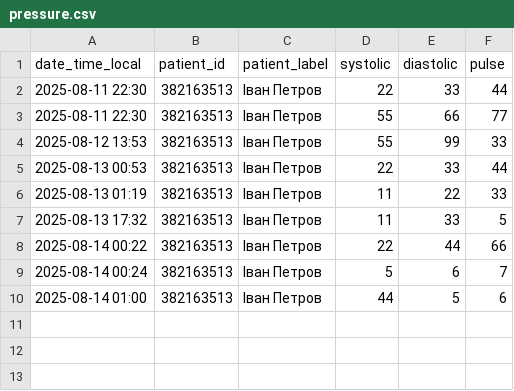
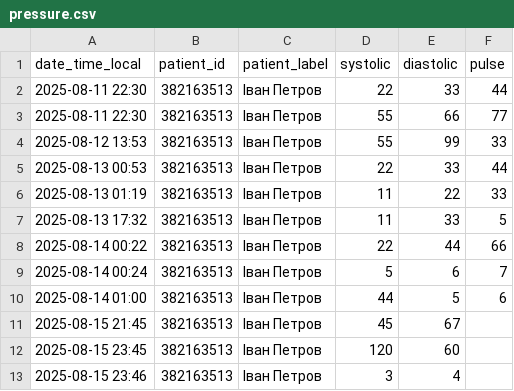
Before and after one commit to morigo2015/reminder_bot, a CSV file: pillsbot/logs/pressure.csv, drawn as a sheet; the diff names each change by its address in the sheet, - before the commit and + after, or states it on an @@ line.

```diff
--- a/pillsbot/logs/pressure.csv
+++ b/pillsbot/logs/pressure.csv
+row 11: 2025-08-15 21:45 | 382163513 | Іван Петров | 45 | 67
+row 12: 2025-08-15 23:45 | 382163513 | Іван Петров | 120 | 60
+row 13: 2025-08-15 23:46 | 382163513 | Іван Петров | 3 | 4
```
Also changed, not shown: pillsbot/logs/pills.csv, pillsbot/logs/weight.csv, 25 other files.
